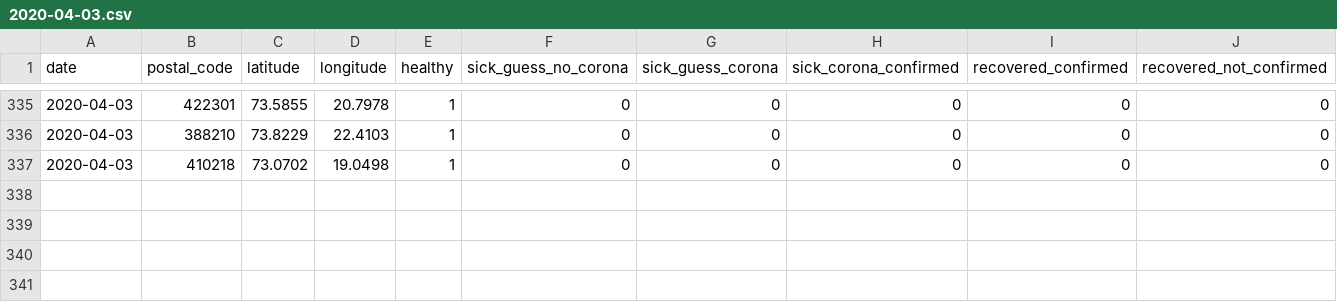
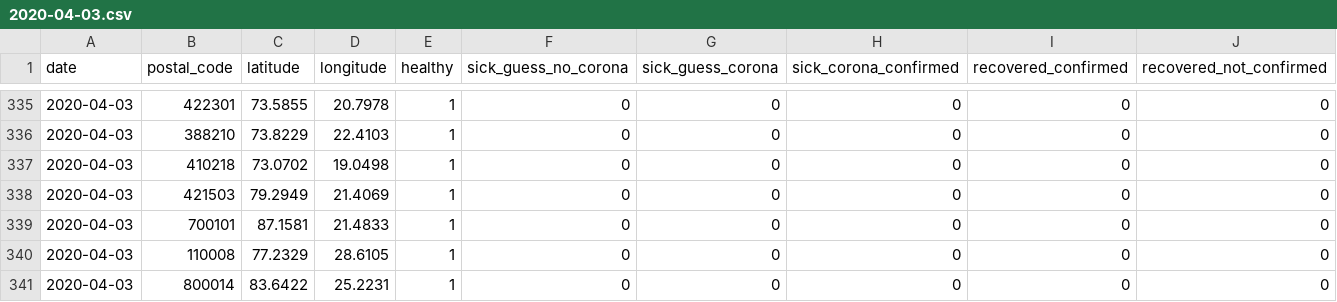
Before and after one commit to ch-covid-19/dataset-ind, a CSV file: daily-reports/2020-04-03.csv, drawn as a sheet; only a part is shown, gaps mark what is left out; the diff names each change by its address in the sheet, - before the commit and + after, or states it on an @@ line.

```diff
--- a/daily-reports/2020-04-03.csv
+++ b/daily-reports/2020-04-03.csv
+row 338: 2020-04-03 | 421503 | 79.2949 | 21.4069 | 1 | 0 | 0 | 0 | 0 | 0
+row 339: 2020-04-03 | 700101 | 87.1581 | 21.4833 | 1 | 0 | 0 | 0 | 0 | 0
+row 340: 2020-04-03 | 110008 | 77.2329 | 28.6105 | 1 | 0 | 0 | 0 | 0 | 0
+row 341: 2020-04-03 | 800014 | 83.6422 | 25.2231 | 1 | 0 | 0 | 0 | 0 | 0
```
Also changed, not shown: daily-reports/2020-04-04.csv, merge-all-days.csv, 1 other file.
